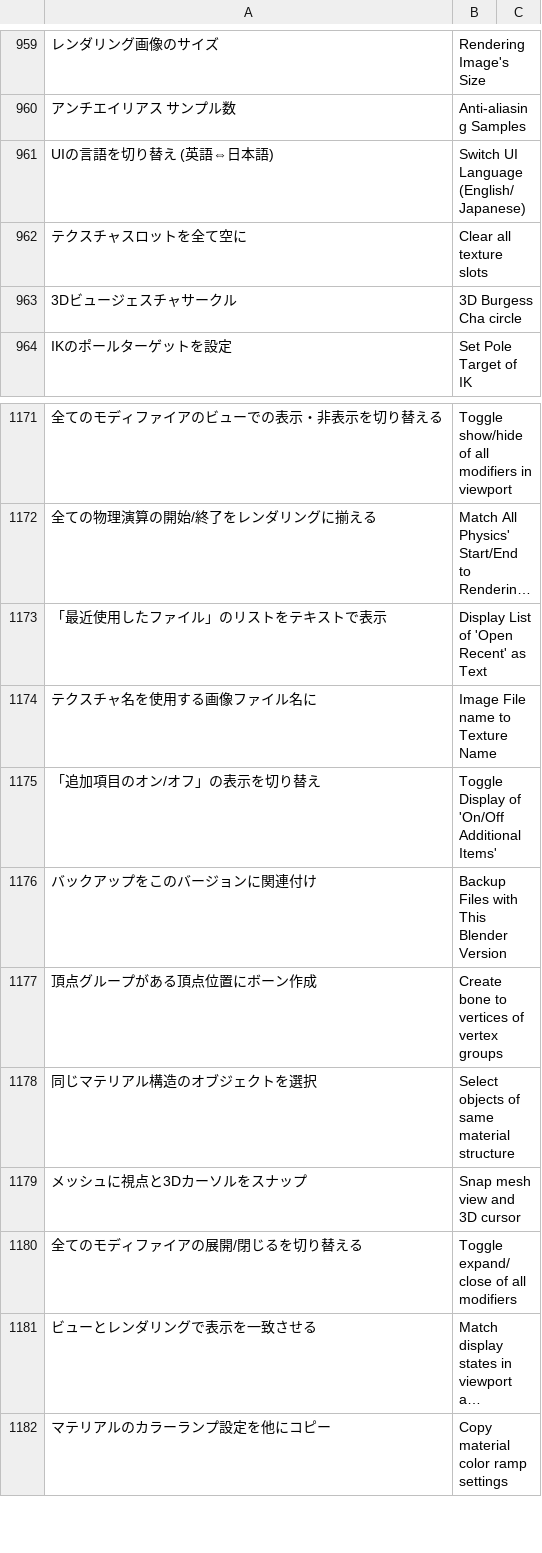
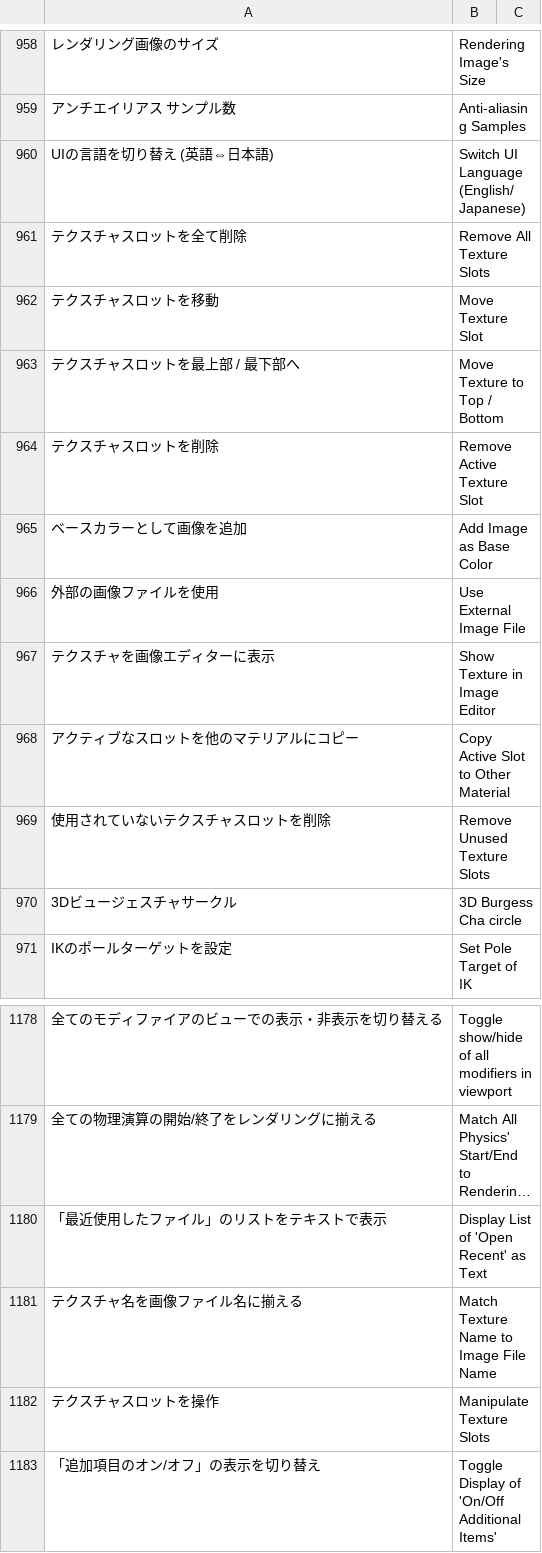
Before and after one commit to bookyakuno/Blender-Scramble-Addon, a CSV file: TranslationDictionary.csv, drawn as a sheet; only a part is shown, gaps mark what is left out; the shorter side is filled out with more unchanged rows; long unchanged cells end in …; the diff covers the shown part only.

Commit message:
英語/日本語変更：テクスチャスロット、テキストエディター関連
○用語削除
* マージン
*  で開く

○用語追加
* == エディターでテキストを編集 ==
* テクスチャスロットを操作

○日本語変更
* ここより下を削除　→　アクティブより下のスロットを削除
* テクスチャスロットを全て空に　→　テクスチャスロットを全て削除
* テクスチャ名を使用する画像ファイル名に　→　テクスチャ名を画像ファイル名に揃える
* テクスチャ画像をUV/画像エディターに表示　→　画像エディターに表示
* アクティブなテクスチャに使われている画像を「UV/画像エディター」に表示します　→　アクティブなスロットの画像を、画像エディターに表示します
* アクティブなマテリアルの全てのテクスチャスロットを空にします　→　全てのテクスチャスロットを削除します
* 無効にしているテクスチャを全て削除します　→　他のシェーダーとのリンクを持たない画像のスロットを削除します
* ユーザー設定のファイルタブで設定した外部エディターでテキストを開きます　→　ユーザー設定で設定されたテキストエディターで現在のテキストを開きます

```diff
--- a/TranslationDictionary.csv
+++ b/TranslationDictionary.csv
@@ -961,3 +960,11 @@
 "UIの言語を切り替え (英語⇔日本語)","Switch UI Language (English/Japanese)"
-"テクスチャスロットを全て空に","Clear all texture slots"
+"テクスチャスロットを全て削除","Remove All Texture Slots"
+"テクスチャスロットを移動","Move Texture Slot"
+"テクスチャスロットを最上部 / 最下部へ","Move Texture to Top / Bottom"
+"テクスチャスロットを削除","Remove Active Texture Slot"
+"ベースカラーとして画像を追加","Add Image as Base Color"
+"外部の画像ファイルを使用","Use External Image File"
+"テクスチャを画像エディターに表示","Show Texture in Image Editor"
+"アクティブなスロットを他のマテリアルにコピー","Copy Active Slot to Other Material"
+"使用されていないテクスチャスロットを削除","Remove Unused Texture Slots"
 "3Dビュージェスチャサークル","3D Burgess Cha circle"
@@ -1173,3 +1180,4 @@
 "「最近使用したファイル」のリストをテキストで表示","Display List of 'Open Recent' as Text"
-"テクスチャ名を使用する画像ファイル名に","Image File name to Texture Name"
+"テクスチャ名を画像ファイル名に揃える","Match Texture Name to Image File Name"
+"テクスチャスロットを操作","Manipulate Texture Slots"
 "「追加項目のオン/オフ」の表示を切り替え","Toggle Display of 'On/Off Additional Items'"
```
Also changed, not shown: 16 added rows, 9 removed rows and 4 edited cells elsewhere in this file, 2 other files.
